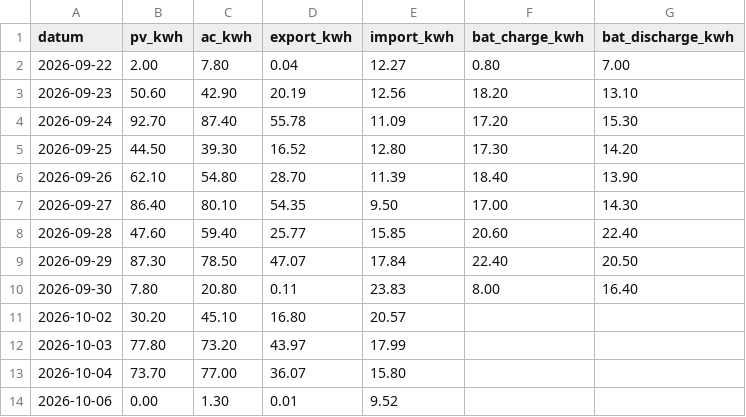
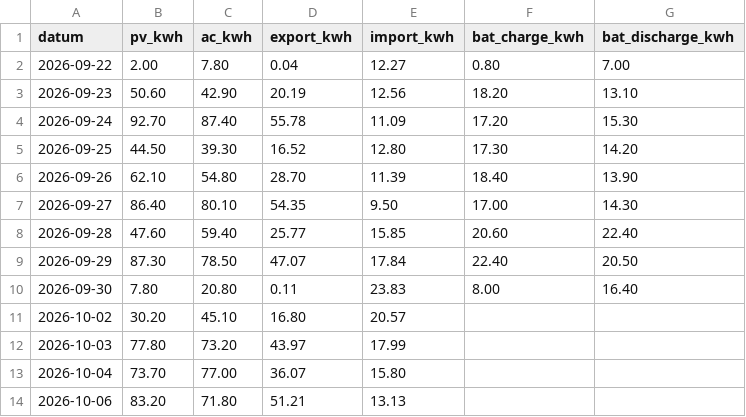
Before and after one commit to rotski/solax-daglig, a CSV file: solax_data.csv, drawn as a sheet.

```diff
--- a/solax_data.csv
+++ b/solax_data.csv
@@ -13,2 +13,2 @@ datum,pv_kwh,ac_kwh,export_kwh,import_kwh,bat_charge_kwh,bat_discharge_kwh
 2026-10-04,73.70,77.00,36.07,15.80,,
-2026-10-06,0.00,1.30,0.01,9.52,,
+2026-10-06,83.20,71.80,51.21,13.13,,
```
Also changed, not shown: 1 other file.
